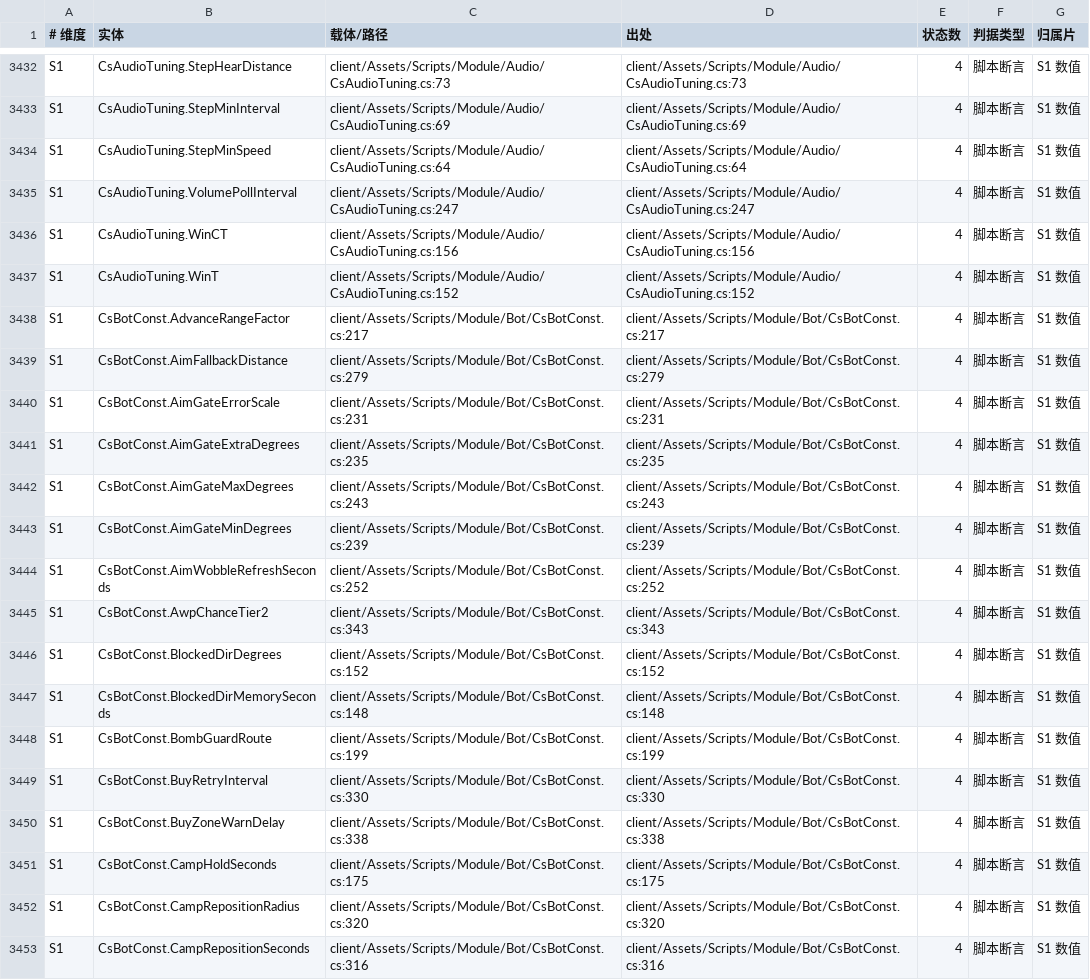
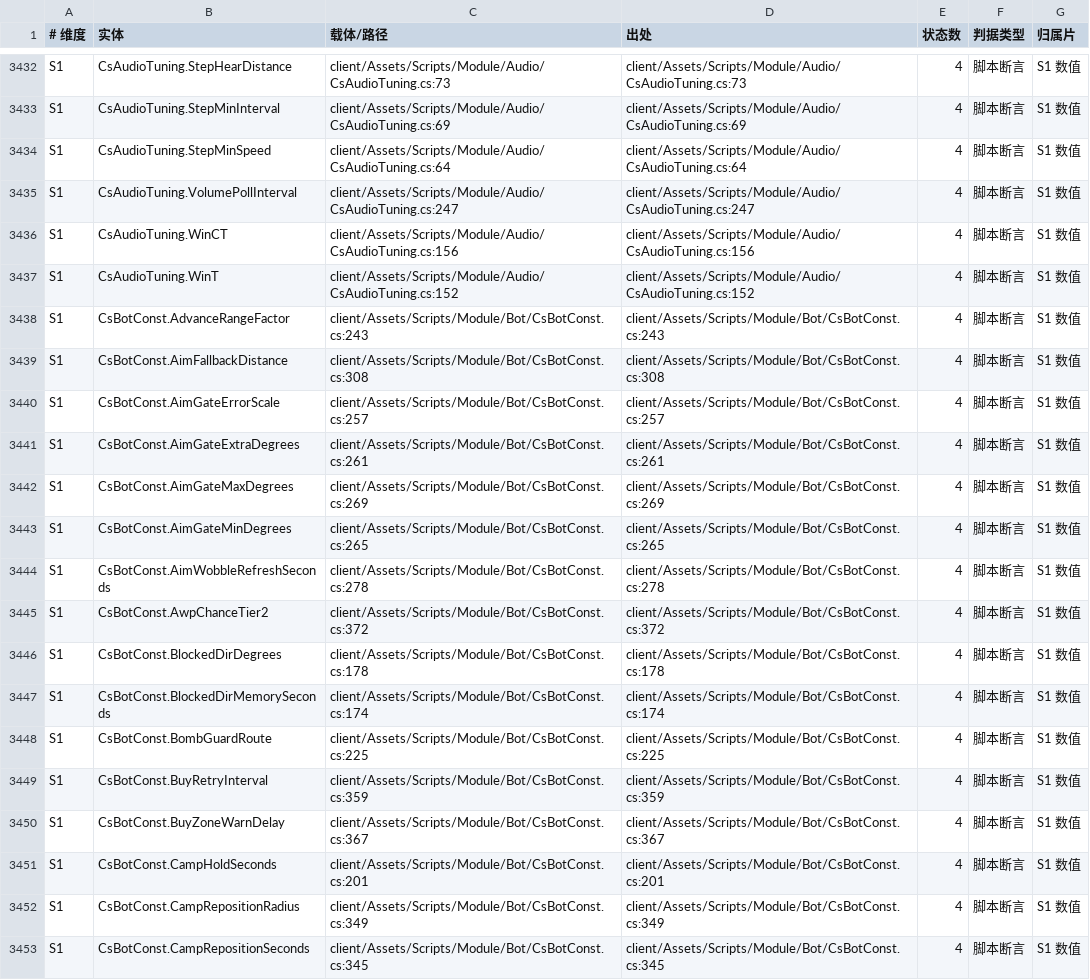
Before and after one commit to qw576483/clover-project-cs16, a TSV file: 策划/实体清单.tsv, drawn as a sheet; only a part is shown, gaps mark what is left out; the diff covers the shown part only.

```diff
--- a/策划/实体清单.tsv
+++ b/策划/实体清单.tsv
@@ -3437,17 +3437,17 @@ S1	CsAudioTuning.WinCT	client/Assets/Scripts/Module/Audio/CsAudioTuning.cs:156	c
 S1	CsAudioTuning.WinT	client/Assets/Scripts/Module/Audio/CsAudioTuning.cs:152	client/Assets/Scripts/Module/Audio/CsAudioTuning.cs:152	4	脚本断言	S1 数值
-S1	CsBotConst.AdvanceRangeFactor	client/Assets/Scripts/Module/Bot/CsBotConst.cs:217	client/Assets/Scripts/Module/Bot/CsBotConst.cs:217	4	脚本断言	S1 数值
-S1	CsBotConst.AimFallbackDistance	client/Assets/Scripts/Module/Bot/CsBotConst.cs:279	client/Assets/Scripts/Module/Bot/CsBotConst.cs:279	4	脚本断言	S1 数值
-S1	CsBotConst.AimGateErrorScale	client/Assets/Scripts/Module/Bot/CsBotConst.cs:231	client/Assets/Scripts/Module/Bot/CsBotConst.cs:231	4	脚本断言	S1 数值
-S1	CsBotConst.AimGateExtraDegrees	client/Assets/Scripts/Module/Bot/CsBotConst.cs:235	client/Assets/Scripts/Module/Bot/CsBotConst.cs:235	4	脚本断言	S1 数值
-S1	CsBotConst.AimGateMaxDegrees	client/Assets/Scripts/Module/Bot/CsBotConst.cs:243	client/Assets/Scripts/Module/Bot/CsBotConst.cs:243	4	脚本断言	S1 数值
-S1	CsBotConst.AimGateMinDegrees	client/Assets/Scripts/Module/Bot/CsBotConst.cs:239	client/Assets/Scripts/Module/Bot/CsBotConst.cs:239	4	脚本断言	S1 数值
-S1	CsBotConst.AimWobbleRefreshSeconds	client/Assets/Scripts/Module/Bot/CsBotConst.cs:252	client/Assets/Scripts/Module/Bot/CsBotConst.cs:252	4	脚本断言	S1 数值
-S1	CsBotConst.AwpChanceTier2	client/Assets/Scripts/Module/Bot/CsBotConst.cs:343	client/Assets/Scripts/Module/Bot/CsBotConst.cs:343	4	脚本断言	S1 数值
-S1	CsBotConst.BlockedDirDegrees	client/Assets/Scripts/Module/Bot/CsBotConst.cs:152	client/Assets/Scripts/Module/Bot/CsBotConst.cs:152	4	脚本断言	S1 数值
-S1	CsBotConst.BlockedDirMemorySeconds	client/Assets/Scripts/Module/Bot/CsBotConst.cs:148	client/Assets/Scripts/Module/Bot/CsBotConst.cs:148	4	脚本断言	S1 数值
-S1	CsBotConst.BombGuardRoute	client/Assets/Scripts/Module/Bot/CsBotConst.cs:199	client/Assets/Scripts/Module/Bot/CsBotConst.cs:199	4	脚本断言	S1 数值
-S1	CsBotConst.BuyRetryInterval	client/Assets/Scripts/Module/Bot/CsBotConst.cs:330	client/Assets/Scripts/Module/Bot/CsBotConst.cs:330	4	脚本断言	S1 数值
-S1	CsBotConst.BuyZoneWarnDelay	client/Assets/Scripts/Module/Bot/CsBotConst.cs:338	client/Assets/Scripts/Module/Bot/CsBotConst.cs:338	4	脚本断言	S1 数值
-S1	CsBotConst.CampHoldSeconds	client/Assets/Scripts/Module/Bot/CsBotConst.cs:175	client/Assets/Scripts/Module/Bot/CsBotConst.cs:175	4	脚本断言	S1 数值
-S1	CsBotConst.CampRepositionRadius	client/Assets/Scripts/Module/Bot/CsBotConst.cs:320	client/Assets/Scripts/Module/Bot/CsBotConst.cs:320	4	脚本断言	S1 数值
-S1	CsBotConst.CampRepositionSeconds	client/Assets/Scripts/Module/Bot/CsBotConst.cs:316	client/Assets/Scripts/Module/Bot/CsBotConst.cs:316	4	脚本断言	S1 数值
+S1	CsBotConst.AdvanceRangeFactor	client/Assets/Scripts/Module/Bot/CsBotConst.cs:243	client/Assets/Scripts/Module/Bot/CsBotConst.cs:243	4	脚本断言	S1 数值
+S1	CsBotConst.AimFallbackDistance	client/Assets/Scripts/Module/Bot/CsBotConst.cs:308	client/Assets/Scripts/Module/Bot/CsBotConst.cs:308	4	脚本断言	S1 数值
+S1	CsBotConst.AimGateErrorScale	client/Assets/Scripts/Module/Bot/CsBotConst.cs:257	client/Assets/Scripts/Module/Bot/CsBotConst.cs:257	4	脚本断言	S1 数值
+S1	CsBotConst.AimGateExtraDegrees	client/Assets/Scripts/Module/Bot/CsBotConst.cs:261	client/Assets/Scripts/Module/Bot/CsBotConst.cs:261	4	脚本断言	S1 数值
+S1	CsBotConst.AimGateMaxDegrees	client/Assets/Scripts/Module/Bot/CsBotConst.cs:269	client/Assets/Scripts/Module/Bot/CsBotConst.cs:269	4	脚本断言	S1 数值
+S1	CsBotConst.AimGateMinDegrees	client/Assets/Scripts/Module/Bot/CsBotConst.cs:265	client/Assets/Scripts/Module/Bot/CsBotConst.cs:265	4	脚本断言	S1 数值
+S1	CsBotConst.AimWobbleRefreshSeconds	client/Assets/Scripts/Module/Bot/CsBotConst.cs:278	client/Assets/Scripts/Module/Bot/CsBotConst.cs:278	4	脚本断言	S1 数值
+S1	CsBotConst.AwpChanceTier2	client/Assets/Scripts/Module/Bot/CsBotConst.cs:372	client/Assets/Scripts/Module/Bot/CsBotConst.cs:372	4	脚本断言	S1 数值
+S1	CsBotConst.BlockedDirDegrees	client/Assets/Scripts/Module/Bot/CsBotConst.cs:178	client/Assets/Scripts/Module/Bot/CsBotConst.cs:178	4	脚本断言	S1 数值
+S1	CsBotConst.BlockedDirMemorySeconds	client/Assets/Scripts/Module/Bot/CsBotConst.cs:174	client/Assets/Scripts/Module/Bot/CsBotConst.cs:174	4	脚本断言	S1 数值
+S1	CsBotConst.BombGuardRoute	client/Assets/Scripts/Module/Bot/CsBotConst.cs:225	client/Assets/Scripts/Module/Bot/CsBotConst.cs:225	4	脚本断言	S1 数值
+S1	CsBotConst.BuyRetryInterval	client/Assets/Scripts/Module/Bot/CsBotConst.cs:359	client/Assets/Scripts/Module/Bot/CsBotConst.cs:359	4	脚本断言	S1 数值
+S1	CsBotConst.BuyZoneWarnDelay	client/Assets/Scripts/Module/Bot/CsBotConst.cs:367	client/Assets/Scripts/Module/Bot/CsBotConst.cs:367	4	脚本断言	S1 数值
+S1	CsBotConst.CampHoldSeconds	client/Assets/Scripts/Module/Bot/CsBotConst.cs:201	client/Assets/Scripts/Module/Bot/CsBotConst.cs:201	4	脚本断言	S1 数值
+S1	CsBotConst.CampRepositionRadius	client/Assets/Scripts/Module/Bot/CsBotConst.cs:349	client/Assets/Scripts/Module/Bot/CsBotConst.cs:349	4	脚本断言	S1 数值
+S1	CsBotConst.CampRepositionSeconds	client/Assets/Scripts/Module/Bot/CsBotConst.cs:345	client/Assets/Scripts/Module/Bot/CsBotConst.cs:345	4	脚本断言	S1 数值
```
Also changed, not shown: 2 added rows and 96 edited cells elsewhere in this file, 策划/差异登记.tsv, 策划/状态矩阵.tsv, 6 other files.
